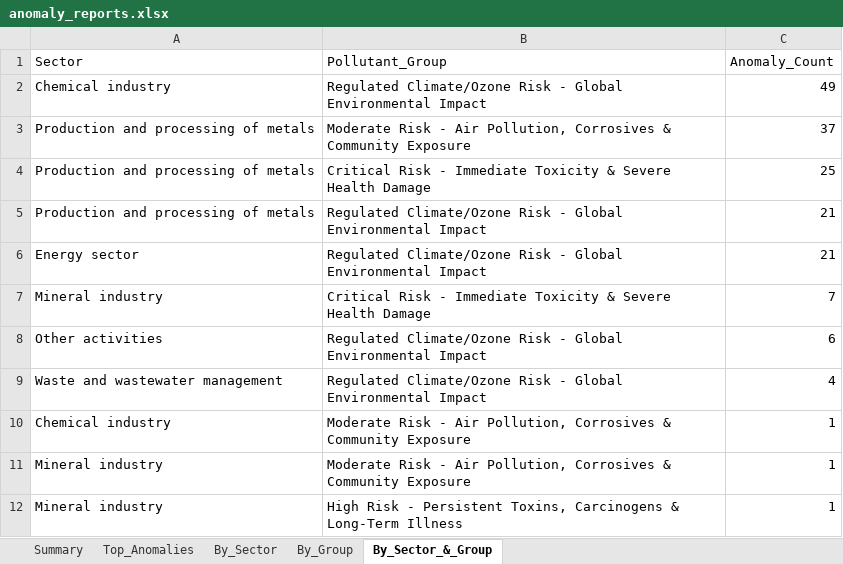
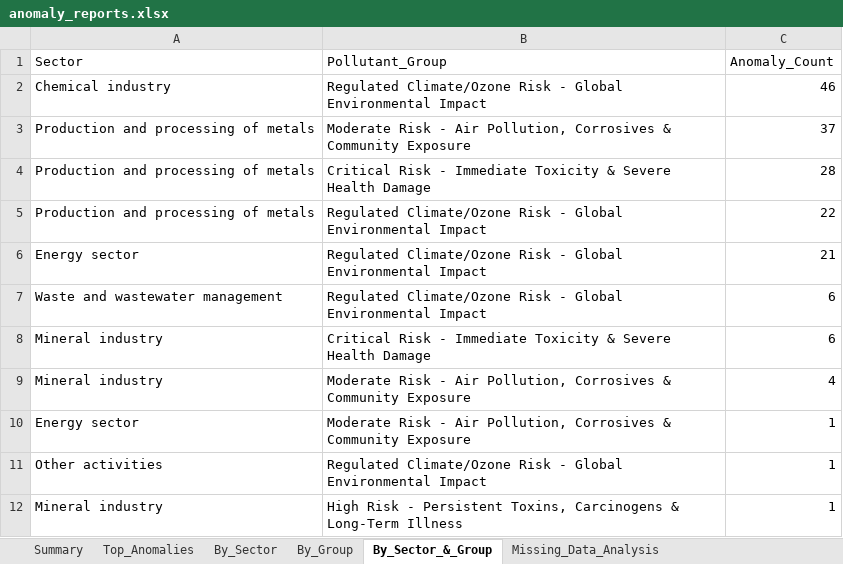
Before and after one commit to konstantinlokotunin/esg-data-sentinel, an Excel workbook: outputs/anomaly_reports.xlsx, sheet By_Sector_&_Group, drawn as a sheet; values as stored, in another font and other column widths than the file's, no borders; removed rows and columns are numbered as before the commit, all else as after; the diff names each change by its address in the sheet, - before the commit and + after, or states it on an @@ line.

```diff
--- a/outputs/anomaly_reports.xlsx (sheet By_Sector_&_Group)
+++ b/outputs/anomaly_reports.xlsx (sheet By_Sector_&_Group)
+sheet tab: Missing_Data_Analysis
-C2 (Anomaly_Count): 49
+C2 (Anomaly_Count): 46
-C4 (Anomaly_Count): 25
+C4 (Anomaly_Count): 28
-C5 (Anomaly_Count): 21
+C5 (Anomaly_Count): 22
-row 7: Mineral industry | Critical Risk - Immediate Toxicity & Severe Health Damage | 7
-row 8: Other activities | Regulated Climate/Ozone Risk - Global Environmental Impact | 6
-C7 (Anomaly_Count): 4
+C7 (Anomaly_Count): 6
-row 10: Chemical industry | Moderate Risk - Air Pollution, Corrosives & Community Exposure | 1
+row 8: Mineral industry | Critical Risk - Immediate Toxicity & Severe Health Damage | 6
-C9 (Anomaly_Count): 1
+C9 (Anomaly_Count): 4
+row 10: Energy sector | Moderate Risk - Air Pollution, Corrosives & Community Exposure | 1
+row 11: Other activities | Regulated Climate/Ozone Risk - Global Environmental Impact | 1
```
Also changed, not shown: sheet Top_Anomalies, sheet By_Sector, sheet By_Group, 8 other files.
